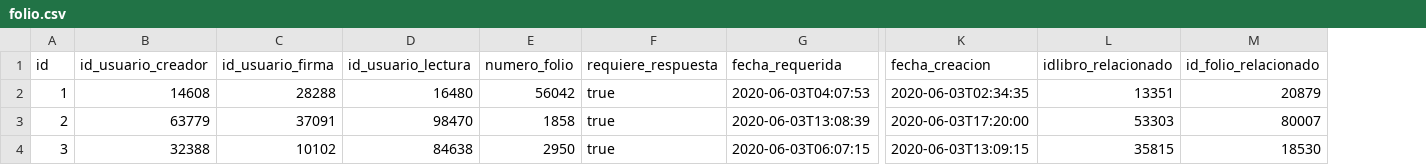
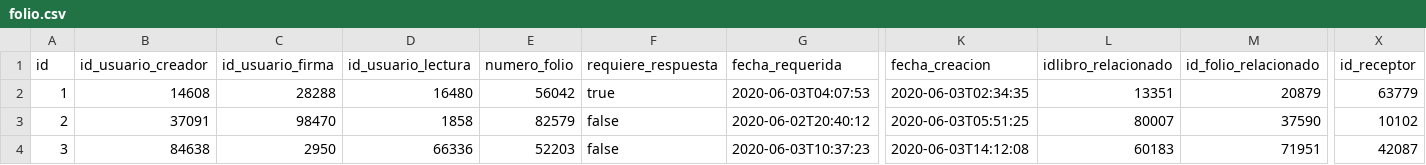
Before and after one commit to MarioEcheve/lo-digital-backend, a CSV file: src/main/resources/config/liquibase/fake-data/folio.csv, drawn as a sheet; only a part is shown, gaps mark what is left out; the diff covers the shown part only; the diff names each change by its address in the sheet, - before the commit and + after, or states it on an @@ line.

Commit message:
consulta para traer los usuarios por libros

```diff
--- a/src/main/resources/config/liquibase/fake-data/folio.csv
+++ b/src/main/resources/config/liquibase/fake-data/folio.csv
+column X (id_receptor), rows 2-4: 63779 | 10102 | 42087
-B3 (id_usuario_creador): 63779
+B3 (id_usuario_creador): 37091
-C3 (id_usuario_firma): 37091
+C3 (id_usuario_firma): 98470
-D3 (id_usuario_lectura): 98470
+D3 (id_usuario_lectura): 1858
-E3 (numero_folio): 1858
+E3 (numero_folio): 82579
-F3:F4 (requiere_respuesta): true
+F3:F4 (requiere_respuesta): false
-G3 (fecha_requerida): 2020-06-03T13:08:39
+G3 (fecha_requerida): 2020-06-02T20:40:12
-K3 (fecha_creacion): 2020-06-03T17:20:00
+K3 (fecha_creacion): 2020-06-03T05:51:25
-L3 (idlibro_relacionado): 53303
+L3 (idlibro_relacionado): 80007
-M3 (id_folio_relacionado): 80007
+M3 (id_folio_relacionado): 37590
-B4 (id_usuario_creador): 32388
+B4 (id_usuario_creador): 84638
-C4 (id_usuario_firma): 10102
+C4 (id_usuario_firma): 2950
-D4 (id_usuario_lectura): 84638
+D4 (id_usuario_lectura): 66336
-E4 (numero_folio): 2950
+E4 (numero_folio): 52203
-G4 (fecha_requerida): 2020-06-03T06:07:15
+G4 (fecha_requerida): 2020-06-03T10:37:23
-K4 (fecha_creacion): 2020-06-03T13:09:15
+K4 (fecha_creacion): 2020-06-03T14:12:08
-L4 (idlibro_relacionado): 35815
+L4 (idlibro_relacionado): 60183
-M4 (id_folio_relacionado): 18530
+M4 (id_folio_relacionado): 71951
```
Also changed, not shown: 126 edited cells elsewhere in this file, 45 other files.
